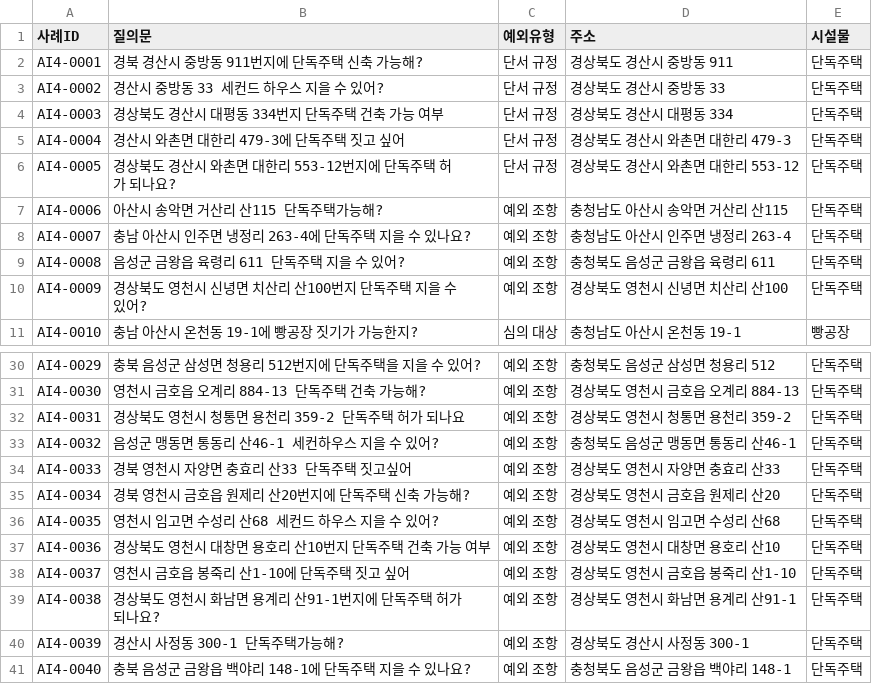
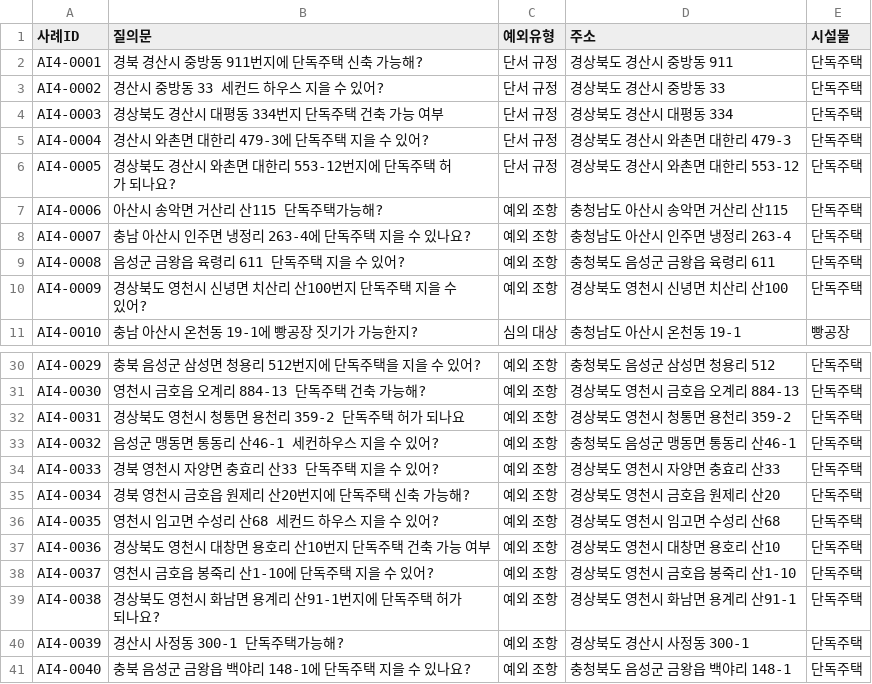
Before and after one commit to eunkyeoung/nipa_ai_eval, a CSV file: spec_data/testset_ai4.csv, drawn as a sheet; only a part is shown, gaps mark what is left out.

```diff
--- a/spec_data/testset_ai4.csv
+++ b/spec_data/testset_ai4.csv
@@ -4,3 +4,3 @@ AI4-0002,경산시 중방동 33 세컨드 하우스 지을 수 있어?,단서
 AI4-0003,경상북도 경산시 대평동 334번지 단독주택 건축 가능 여부,단서 규정,경상북도 경산시 대평동 334,단독주택
-AI4-0004,경산시 와촌면 대한리 479-3에 단독주택 짓고 싶어,단서 규정,경상북도 경산시 와촌면 대한리 479-3,단독주택
+AI4-0004,경산시 와촌면 대한리 479-3에 단독주택 지을 수 있어?,단서 규정,경상북도 경산시 와촌면 대한리 479-3,단독주택
 AI4-0005,경상북도 경산시 와촌면 대한리 553-12번지에 단독주택 허가 되나요?,단서 규정,경상북도 경산시 와촌면 대한리 553-12,단독주택
@@ -33,3 +33,3 @@ AI4-0031,경상북도 영천시 청통면 용천리 359-2 단독주택 허가
 AI4-0032,음성군 맹동면 통동리 산46-1 세컨하우스 지을 수 있어?,예외 조항,충청북도 음성군 맹동면 통동리 산46-1,단독주택
-AI4-0033,경북 영천시 자양면 충효리 산33 단독주택 짓고싶어,예외 조항,경상북도 영천시 자양면 충효리 산33,단독주택
+AI4-0033,경북 영천시 자양면 충효리 산33 단독주택 지을 수 있어?,예외 조항,경상북도 영천시 자양면 충효리 산33,단독주택
 AI4-0034,경북 영천시 금호읍 원제리 산20번지에 단독주택 신축 가능해?,예외 조항,경상북도 영천시 금호읍 원제리 산20,단독주택
@@ -37,3 +37,3 @@ AI4-0035,영천시 임고면 수성리 산68 세컨드 하우스 지을 수 있
 AI4-0036,경상북도 영천시 대창면 용호리 산10번지 단독주택 건축 가능 여부,예외 조항,경상북도 영천시 대창면 용호리 산10,단독주택
-AI4-0037,영천시 금호읍 봉죽리 산1-10에 단독주택 짓고 싶어,예외 조항,경상북도 영천시 금호읍 봉죽리 산1-10,단독주택
+AI4-0037,영천시 금호읍 봉죽리 산1-10에 단독주택 지을 수 있어?,예외 조항,경상북도 영천시 금호읍 봉죽리 산1-10,단독주택
 AI4-0038,경상북도 영천시 화남면 용계리 산91-1번지에 단독주택 허가 되나요?,예외 조항,경상북도 영천시 화남면 용계리 산91-1,단독주택
```
Also changed, not shown: 2 other files.
